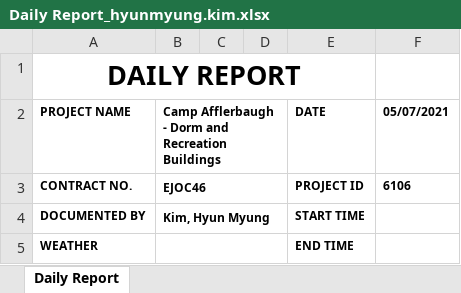
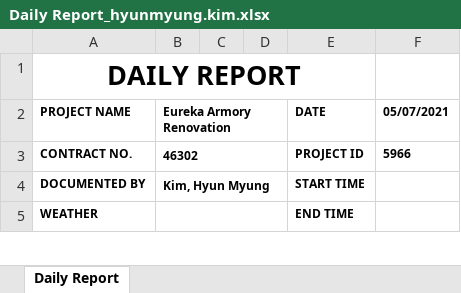
Before and after one commit to HyunM/exbon-daily-report, an Excel workbook: public/Daily Report_hyunmyung.kim.xlsx, sheet Daily Report, drawn as a sheet; only a part is shown; values as stored, in another font and other column widths than the file's, no borders; charts and pictures not drawn; the diff names each change by its address in the sheet, - before the commit and + after, or states it on an @@ line.

```diff
--- a/public/Daily Report_hyunmyung.kim.xlsx (sheet Daily Report)
+++ b/public/Daily Report_hyunmyung.kim.xlsx (sheet Daily Report)
-B2: Camp Afflerbaugh - Dorm and Recreation Buildings
+B2: Eureka Armory Renovation
-B3 (Eureka Armory Renovation): EJOC46
+B3 (Eureka Armory Renovation): 46302
-F3 (05/07/2021): 6106
+F3 (05/07/2021): 5966
```
Also changed, not shown: 2 other files.
